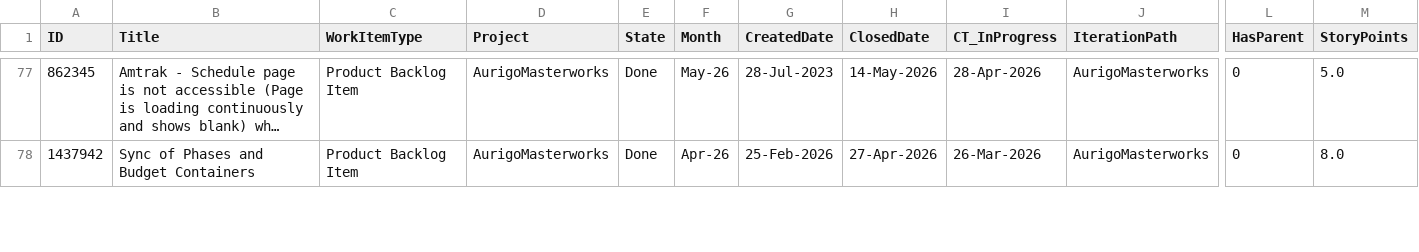
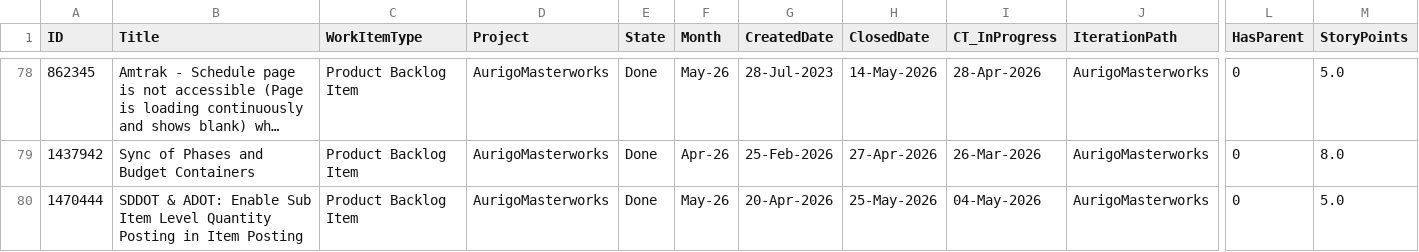
Before and after one commit to manishwali/Experiment, a CSV file: KPI_PBIs.csv, drawn as a sheet; only a part is shown, gaps mark what is left out; long unchanged cells end in …; rows hold the shown columns only; the diff covers the shown part only; the diff names each change by its address in the sheet, - before the commit and + after, or states it on an @@ line.

```diff
--- a/KPI_PBIs.csv
+++ b/KPI_PBIs.csv
+row 80: 1470444 | SDDOT & ADOT: Enable Sub Item Level Quantity Posting in Item Posting | Product Backlog Item | AurigoMasterworks | Done | May-26 | 20-Apr-2026 | 25-May-2026 | 04-May-2026 | AurigoMasterworks | 0 | 5.0
```
Also changed, not shown: 3 added rows elsewhere in this file, KPI_Bugs.csv, KPI_Sprints.csv.
